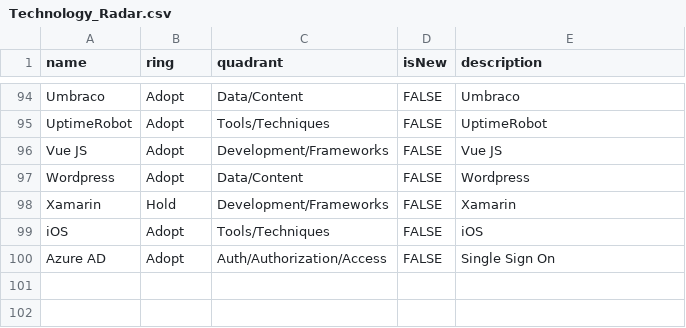
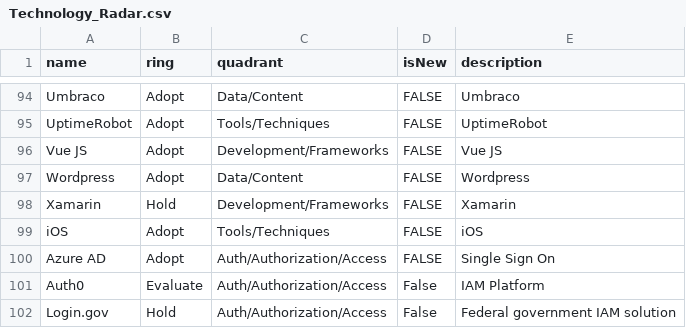
Before and after one commit to jvanderwalt/TechRadar, a CSV file: Technology_Radar.csv, drawn as a sheet; only a part is shown, gaps mark what is left out.

Commit message:
Add files via upload

```diff
--- a/Technology_Radar.csv
+++ b/Technology_Radar.csv
@@ -100 +100,3 @@ iOS,Adopt,Tools/Techniques,FALSE,iOS
 Azure AD,Adopt,Auth/Authorization/Access,FALSE,Single Sign On
+Auth0,Evaluate,Auth/Authorization/Access,False,IAM Platform
+Login.gov,Hold,Auth/Authorization/Access,False,Federal government IAM solution
```
